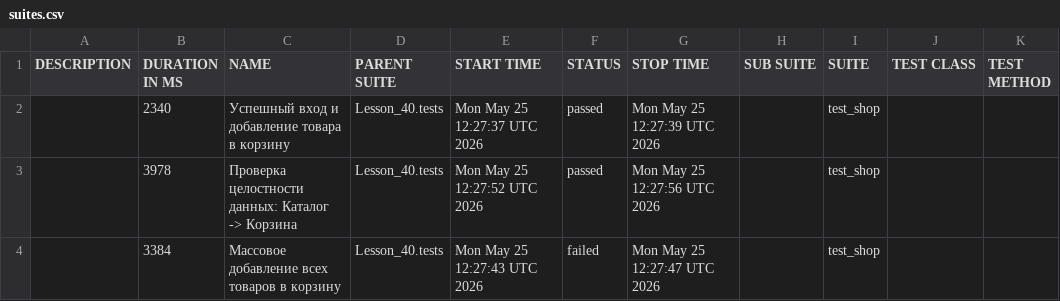
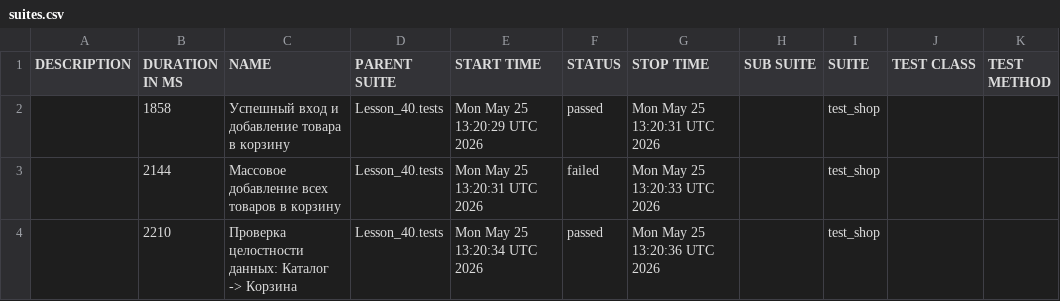
Before and after one commit to pavlenkokris4-boop/automation, a CSV file: data/suites.csv, drawn as a sheet.

```diff
--- a/data/suites.csv
+++ b/data/suites.csv
@@ -1,4 +1,4 @@
 "DESCRIPTION","DURATION IN MS","NAME","PARENT SUITE","START TIME","STATUS","STOP TIME","SUB SUITE","SUITE","TEST CLASS","TEST METHOD"
-"","2340","Успешный вход и добавление товара в корзину","Lesson_40.tests","Mon May 25 12:27:37 UTC 2026","passed","Mon May 25 12:27:39 UTC 2026","","test_shop","",""
-"","3978","Проверка целостности данных: Каталог -> Корзина","Lesson_40.tests","Mon May 25 12:27:52 UTC 2026","passed","Mon May 25 12:27:56 UTC 2026","","test_shop","",""
-"","3384","Массовое добавление всех товаров в корзину","Lesson_40.tests","Mon May 25 12:27:43 UTC 2026","failed","Mon May 25 12:27:47 UTC 2026","","test_shop","",""
+"","1858","Успешный вход и добавление товара в корзину","Lesson_40.tests","Mon May 25 13:20:29 UTC 2026","passed","Mon May 25 13:20:31 UTC 2026","","test_shop","",""
+"","2144","Массовое добавление всех товаров в корзину","Lesson_40.tests","Mon May 25 13:20:31 UTC 2026","failed","Mon May 25 13:20:33 UTC 2026","","test_shop","",""
+"","2210","Проверка целостности данных: Каталог -> Корзина","Lesson_40.tests","Mon May 25 13:20:34 UTC 2026","passed","Mon May 25 13:20:36 UTC 2026","","test_shop","",""
```
Also changed, not shown: 52 other files.
